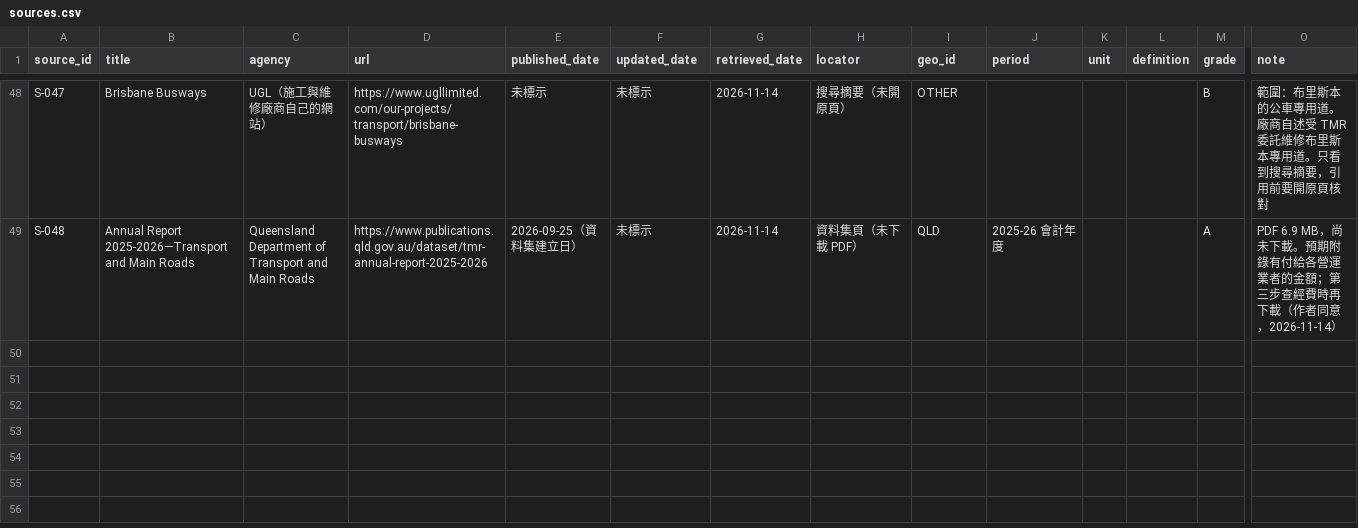
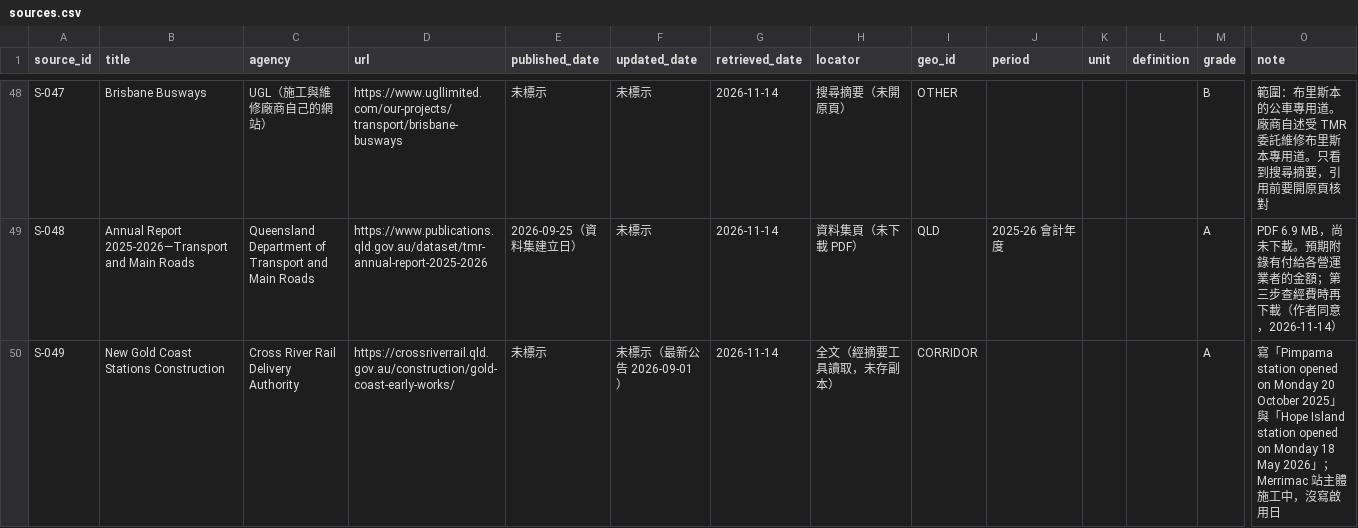
Before and after one commit to loveu8/loveu8.github.io, a CSV file: ai_report/2026/reference/data/brisbane-transport/sources.csv, drawn as a sheet; only a part is shown, gaps mark what is left out; rows hold the shown columns only; the diff covers the shown part only; the diff names each change by its address in the sheet, - before the commit and + after, or states it on an @@ line.

Commit message:
docs: Brisbane transport step 1, Cross River Rail length, new stations and work package status recorded

```diff
--- a/ai_report/2026/reference/data/brisbane-transport/sources.csv
+++ b/ai_report/2026/reference/data/brisbane-transport/sources.csv
+row 50: S-049 | New Gold Coast Stations Construction | Cross River Rail Delivery Authority | https://crossriverrail.qld.gov.au/construction/gold-coast-early-works/ | 未標示 | 未標示（最新公告 2026-09-01） | 2026-11-14 | 全文（經摘要工具讀取，未存副本） | CORRIDOR |  |  |  | A | 寫「Pimpama station opened on Monday 20 October 2025」與「Hope Island station opened on Monday 18 May 2026」；Merrimac 站主體施工中，沒寫啟用日
```
Also changed, not shown: 1 added row elsewhere in this file, 1 other file.
